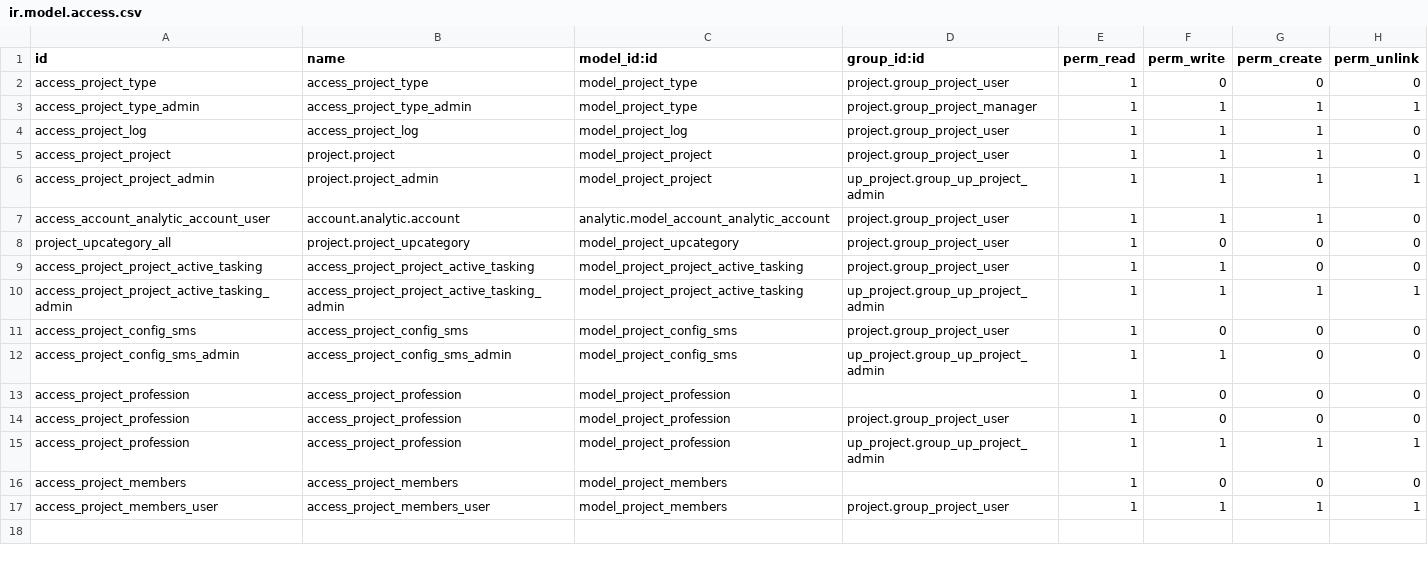
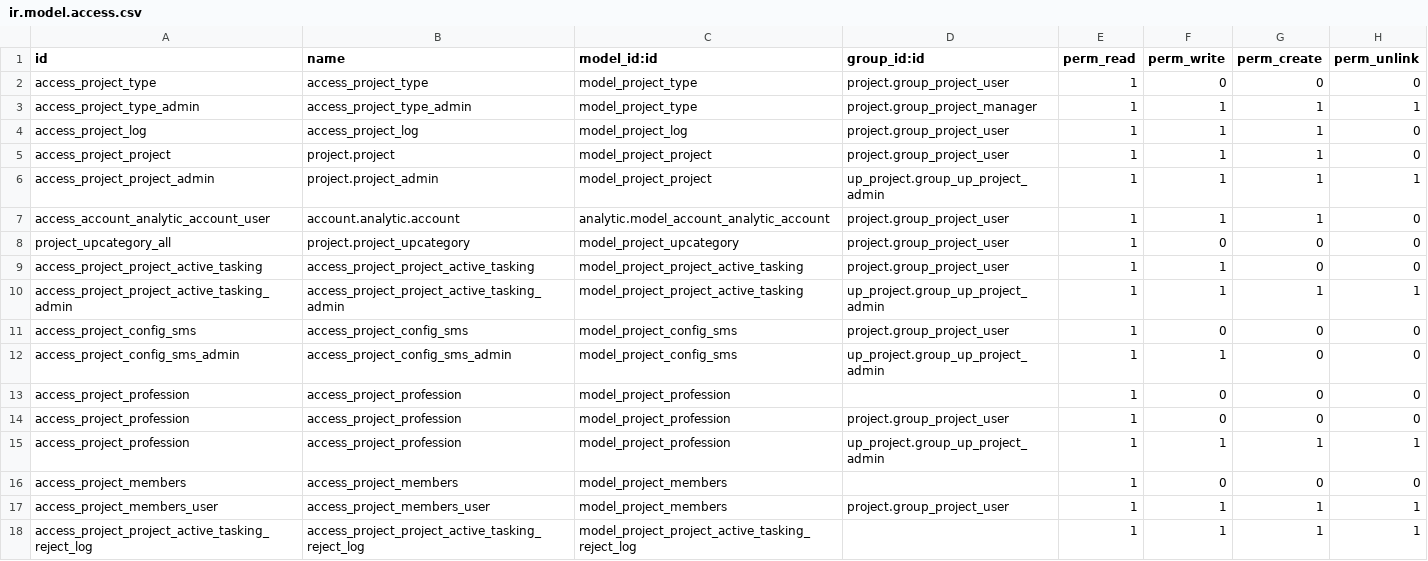
Before and after one commit to diassynthesis/updis-erp, a CSV file: up_project/security/ir.model.access.csv, drawn as a sheet.

Commit message:
UPDIS-301 - 项目任务下达申请单打回需增加打回原因字段录入框

```diff
--- a/up_project/security/ir.model.access.csv
+++ b/up_project/security/ir.model.access.csv
@@ -17 +17,2 @@ access_project_members,access_project_members,model_project_members,,1,0,0,0
 access_project_members_user,access_project_members_user,model_project_members,project.group_project_user,1,1,1,1
+access_project_project_active_tasking_reject_log,access_project_project_active_tasking_reject_log,model_project_project_active_tasking_reject_log,,1,1,1,1
```
